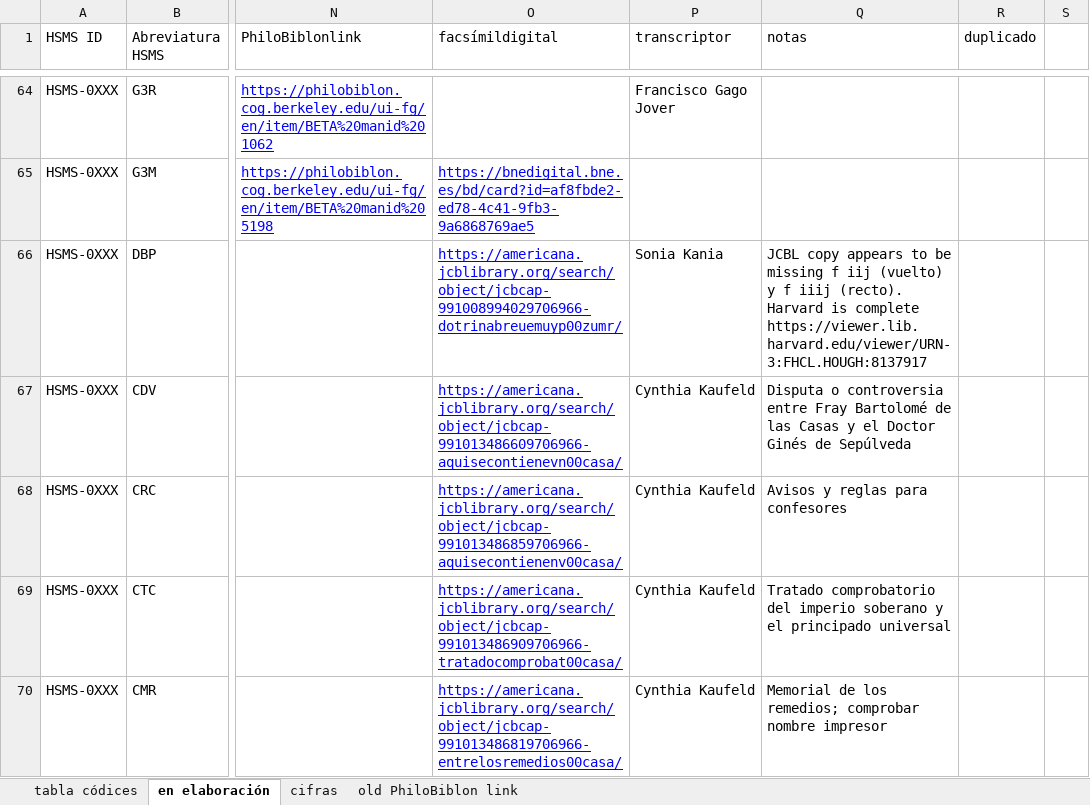
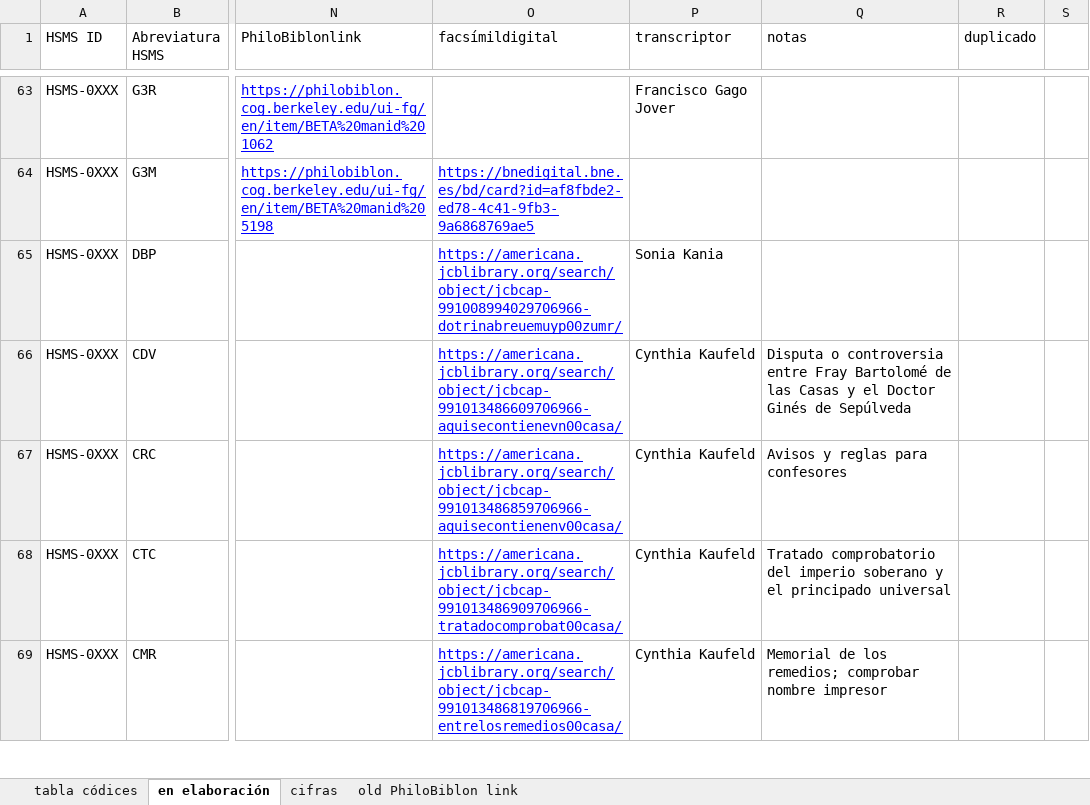
Before and after one commit to hispanicseminary/OSTA, an Excel workbook: tables/tabla-codices.xlsx, sheet en elaboración, drawn as a sheet; only a part is shown, gaps mark what is left out; values as stored, in another font and other column widths than the file's, no borders; table styles not drawn; addresses are those after the commit; the diff covers the shown part only; the diff names each change by its address in the sheet, - before the commit and + after, or states it on an @@ line.

```diff
--- a/tables/tabla-codices.xlsx (sheet en elaboración)
+++ b/tables/tabla-codices.xlsx (sheet en elaboración)
-Q65 (notas): JCBL copy appears to be missing f iij (vuelto) y f iiij (recto). Harvard is complete https://viewer.lib.harvard.edu/viewer/URN-3:FHCL.HOUGH:8137917
+Q65 (notas): (empty)
```
Also changed, not shown: 1 removed row and 1 edited cell elsewhere in this sheet, sheet tabla códices, tables/tabla-obras.xlsx, 1 other file.
